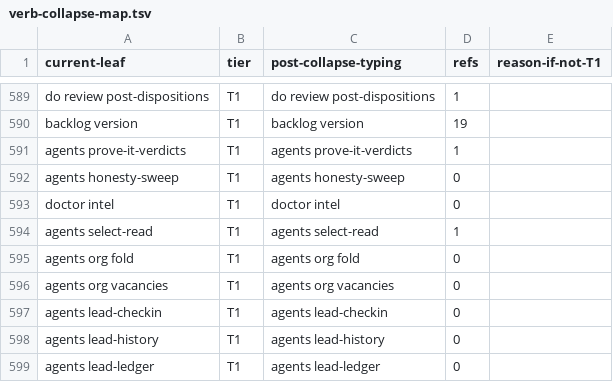
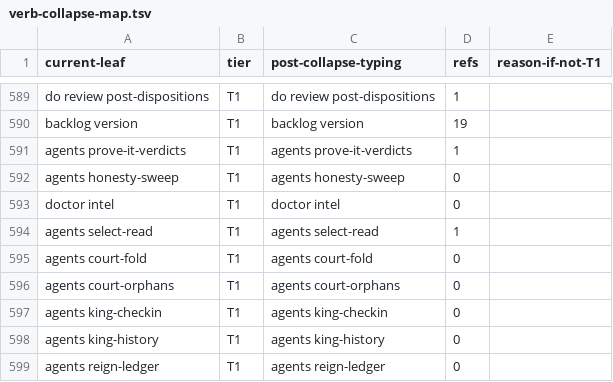
Before and after one commit to bllshttng/footnote, a TSV file: scripts/ci/verb-collapse-map.tsv, drawn as a sheet; only a part is shown, gaps mark what is left out; the diff covers the shown part only.

```diff
--- a/scripts/ci/verb-collapse-map.tsv
+++ b/scripts/ci/verb-collapse-map.tsv
@@ -594,6 +594,6 @@ doctor intel	T1	doctor intel	0
 agents select-read	T1	agents select-read	1	
-agents org fold	T1	agents org fold	0	
-agents org vacancies	T1	agents org vacancies	0	
-agents lead-checkin	T1	agents lead-checkin	0	
-agents lead-history	T1	agents lead-history	0	
-agents lead-ledger	T1	agents lead-ledger	0	
+agents court-fold	T1	agents court-fold	0	
+agents court-orphans	T1	agents court-orphans	0	
+agents king-checkin	T1	agents king-checkin	0	
+agents king-history	T1	agents king-history	0	
+agents reign-ledger	T1	agents reign-ledger	0	
```
Also changed, not shown: 32 edited cells elsewhere in this file, 5 other files.
